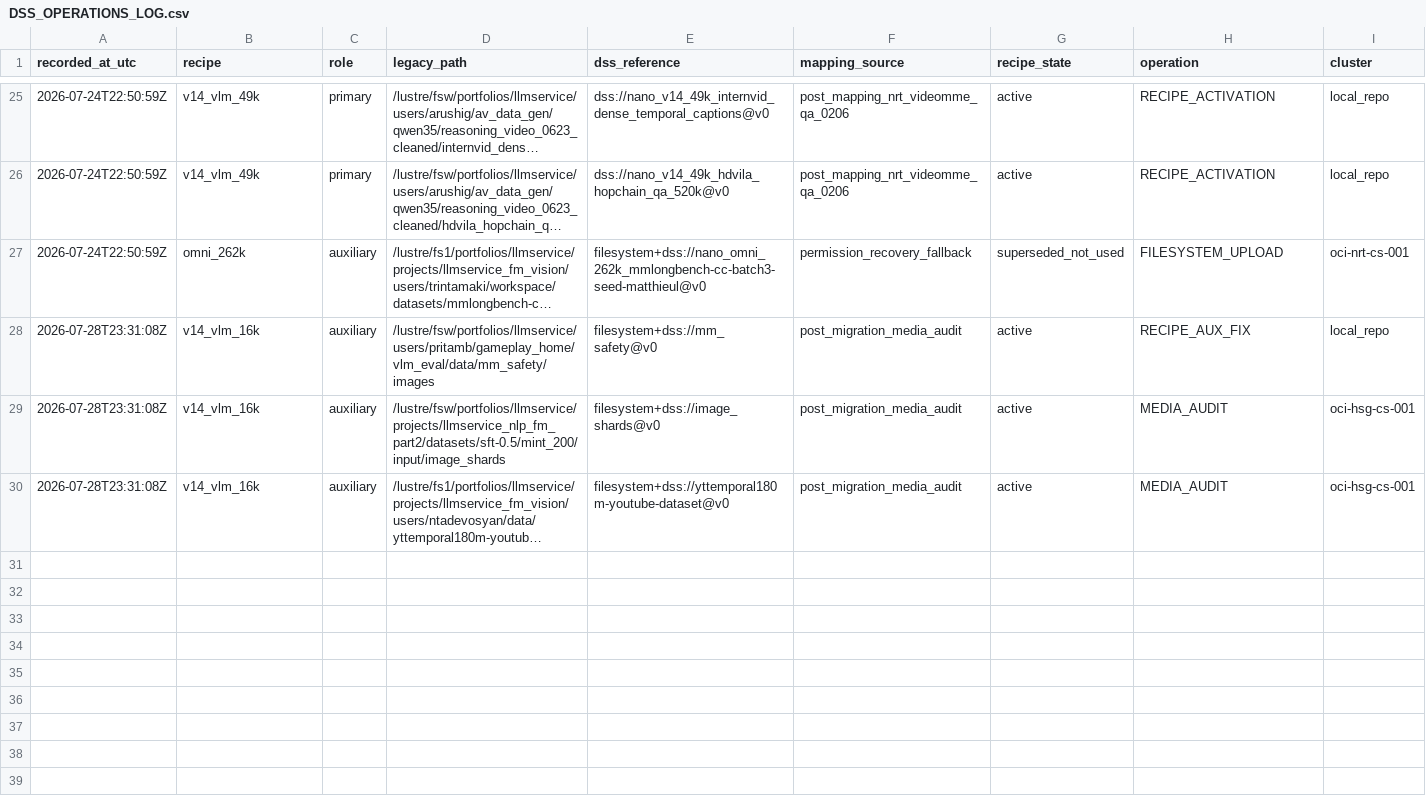
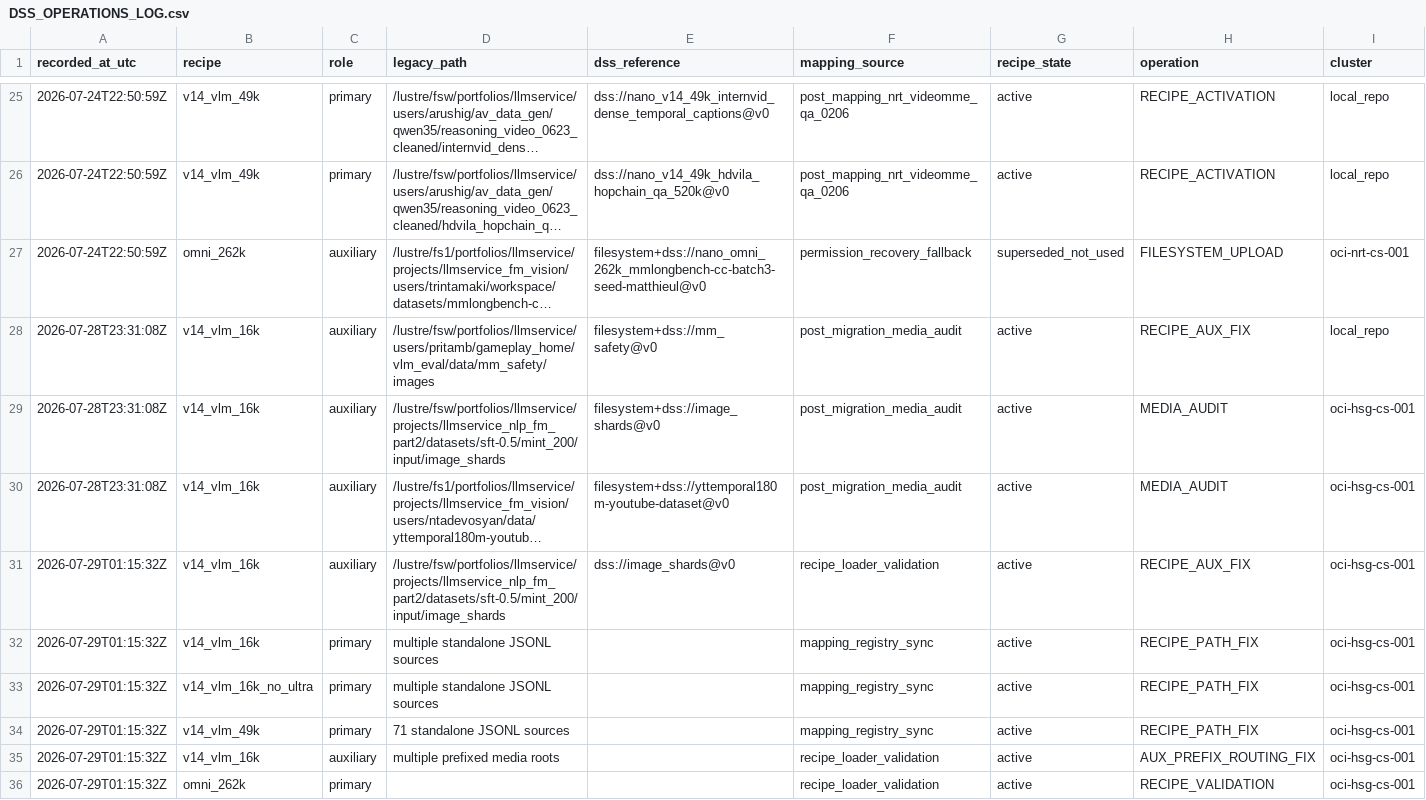
Before and after one commit to seonjinn/Megatron-LM, a CSV file: examples/multimodal/v3_baseline_dss/DSS_OPERATIONS_LOG.csv, drawn as a sheet; only a part is shown, gaps mark what is left out; long unchanged cells end in …; rows hold the shown columns only; the diff names each change by its address in the sheet, - before the commit and + after, or states it on an @@ line.

Commit message:
Fix DSS recipe paths and migration artifacts
Use exact DSS JSONL subpaths, indexed media access, and named auxiliary prefix routing. Synchronize the mapping registries and document the validated migration rules and loader results.

```diff
--- a/examples/multimodal/v3_baseline_dss/DSS_OPERATIONS_LOG.csv
+++ b/examples/multimodal/v3_baseline_dss/DSS_OPERATIONS_LOG.csv
+row 31: 2026-07-29T01:15:32Z | v14_vlm_16k | auxiliary | /lustre/fsw/portfolios/llmservice/projects/llmservice_nlp_fm_part2/datasets/sft-0.5/mint_200/input/image_shards | dss://image_shards@v0 | recipe_loader_validation | active | RECIPE_AUX_FIX | oci-hsg-cs-001
+row 32: 2026-07-29T01:15:32Z | v14_vlm_16k | primary | multiple standalone JSONL sources |  | mapping_registry_sync | active | RECIPE_PATH_FIX | oci-hsg-cs-001
+row 33: 2026-07-29T01:15:32Z | v14_vlm_16k_no_ultra | primary | multiple standalone JSONL sources |  | mapping_registry_sync | active | RECIPE_PATH_FIX | oci-hsg-cs-001
+row 34: 2026-07-29T01:15:32Z | v14_vlm_49k | primary | 71 standalone JSONL sources |  | mapping_registry_sync | active | RECIPE_PATH_FIX | oci-hsg-cs-001
+row 35: 2026-07-29T01:15:32Z | v14_vlm_16k | auxiliary | multiple prefixed media roots |  | recipe_loader_validation | active | AUX_PREFIX_ROUTING_FIX | oci-hsg-cs-001
+row 36: 2026-07-29T01:15:32Z | omni_262k | primary |  |  | recipe_loader_validation | active | RECIPE_VALIDATION | oci-hsg-cs-001
```
Also changed, not shown: 19 other files.
